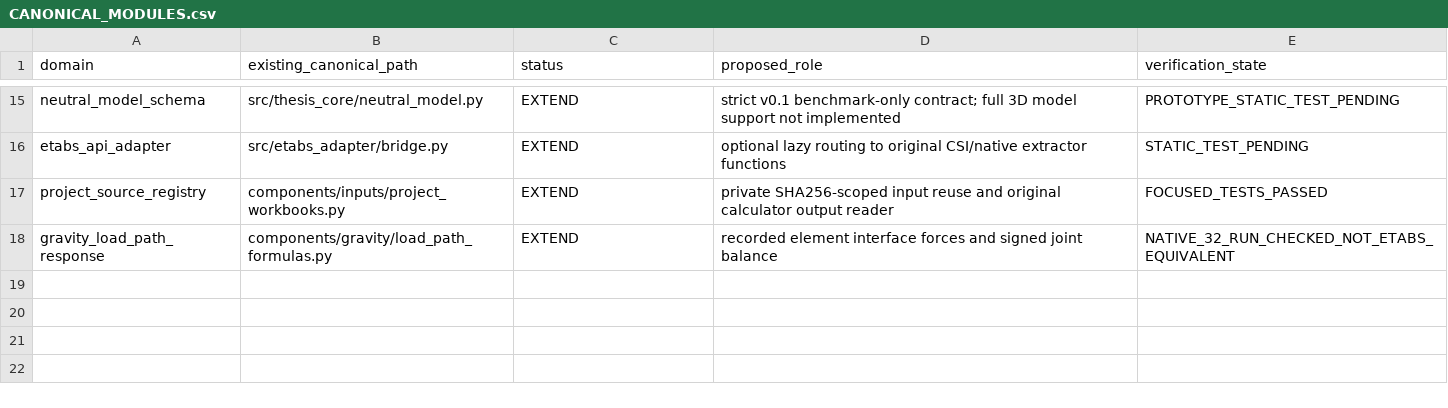
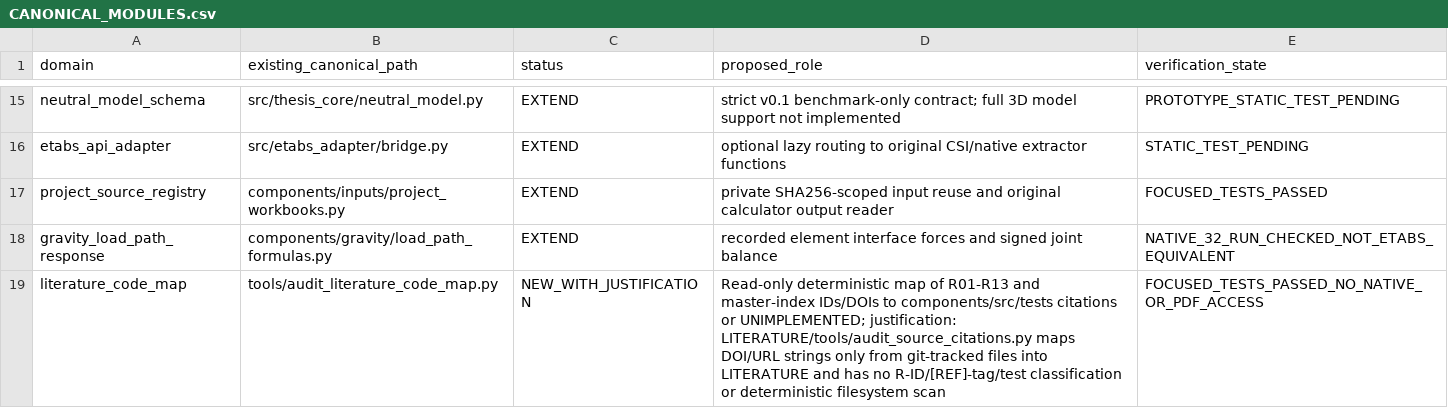
Before and after one commit to bikenshrestha2024/etabs-opensees-thesis, a CSV file: engineering/registry/CANONICAL_MODULES.csv, drawn as a sheet; only a part is shown, gaps mark what is left out.

```diff
--- a/engineering/registry/CANONICAL_MODULES.csv
+++ b/engineering/registry/CANONICAL_MODULES.csv
@@ -18 +18,2 @@ project_source_registry,components/inputs/project_workbooks.py,EXTEND,private SH
 gravity_load_path_response,components/gravity/load_path_formulas.py,EXTEND,recorded element interface forces and signed joint balance,NATIVE_32_RUN_CHECKED_NOT_ETABS_EQUIVALENT
+literature_code_map,tools/audit_literature_code_map.py,NEW_WITH_JUSTIFICATION,Read-only deterministic map of R01-R13 and master-index IDs/DOIs to components/src/tests citations or UNIMPLEMENTED; justification: LITERATURE/tools/audit_source_citations.py maps DOI/URL strings only from git-tracked files into LITERATURE and has no R-ID/[REF]-tag/test classification or deterministic filesystem scan,FOCUSED_TESTS_PASSED_NO_NATIVE_OR_PDF_ACCESS
```
Also changed, not shown: 9 other files.
